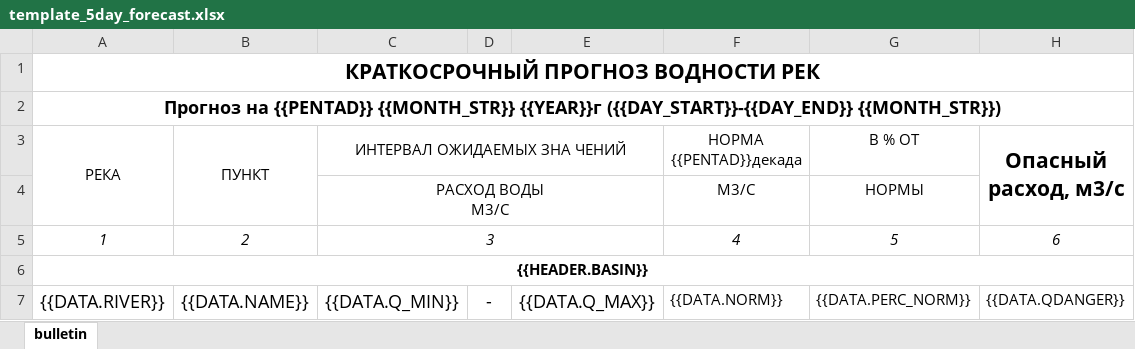
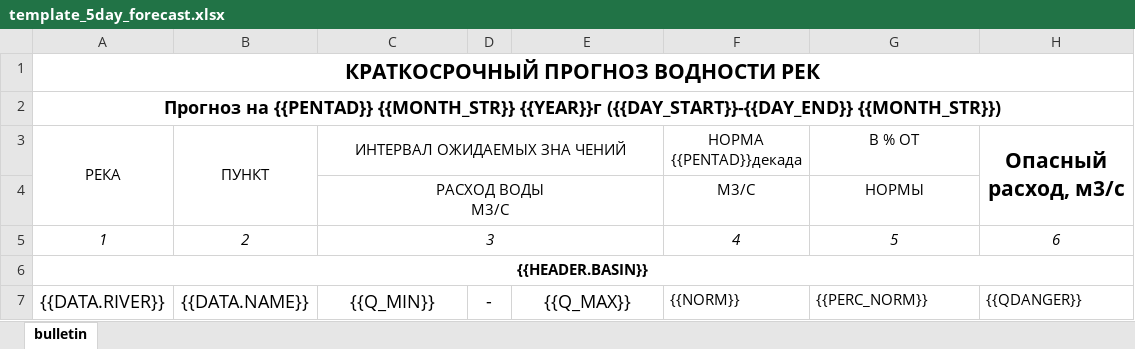
Before and after one commit to hydrosolutions/ieasyreports, an Excel workbook: ieasyreports/templates/template_5day_forecast.xlsx, sheet bulletin, drawn as a sheet; values as stored, in another font and other column widths than the file's, no borders; the diff names each change by its address in the sheet, - before the commit and + after, or states it on an @@ line.

```diff
--- a/ieasyreports/templates/template_5day_forecast.xlsx (sheet bulletin)
+++ b/ieasyreports/templates/template_5day_forecast.xlsx (sheet bulletin)
-C7 (ИНТЕРВАЛ ОЖИДАЕМЫХ ЗНА ЧЕНИЙ): {{DATA.Q_MIN}}
+C7 (ИНТЕРВАЛ ОЖИДАЕМЫХ ЗНА ЧЕНИЙ): {{Q_MIN}}
-E7: {{DATA.Q_MAX}}
+E7: {{Q_MAX}}
-F7 (НОРМА {{PENTAD}}декада): {{DATA.NORM}}
+F7 (НОРМА {{PENTAD}}декада): {{NORM}}
-G7 (В % ОТ): {{DATA.PERC_NORM}}
+G7 (В % ОТ): {{PERC_NORM}}
-H7 (Опасный расход, м3/с): {{DATA.QDANGER}}
+H7 (Опасный расход, м3/с): {{QDANGER}}
```
Also changed, not shown: examples/reports/example4.xlsx, 1 other file.
